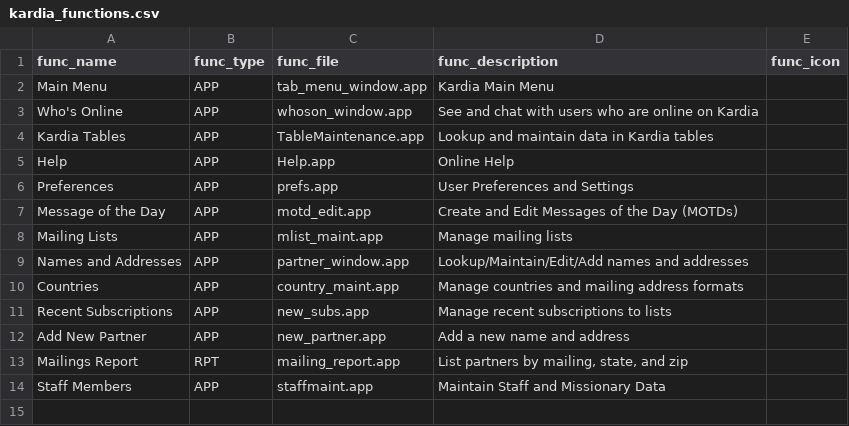
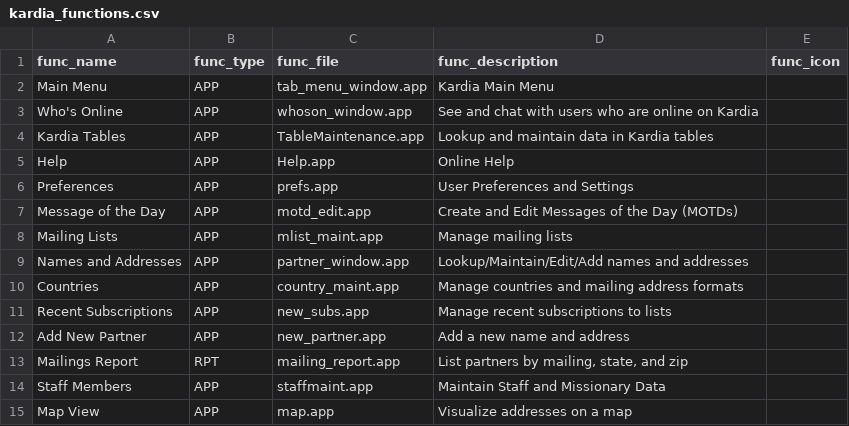
Before and after one commit to LightSys/kardia, a CSV file: kardia-app/modules/base/kardia_functions.csv, drawn as a sheet.

```diff
--- a/kardia-app/modules/base/kardia_functions.csv
+++ b/kardia-app/modules/base/kardia_functions.csv
@@ -14 +14,2 @@ Mailings Report,RPT,mailing_report.app,"List partners by mailing, state, and zip
 Staff Members,APP,staffmaint.app,Maintain Staff and Missionary Data,
+Map View,APP,map.app,Visualize addresses on a map,
```
Also changed, not shown: 5 other files.
